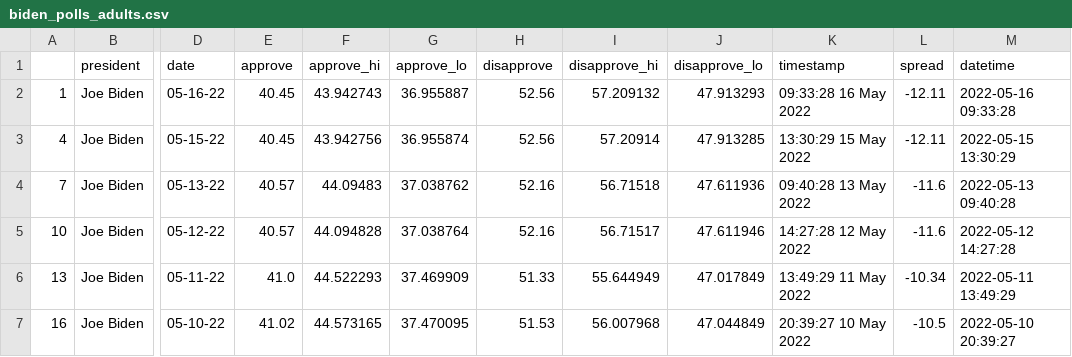
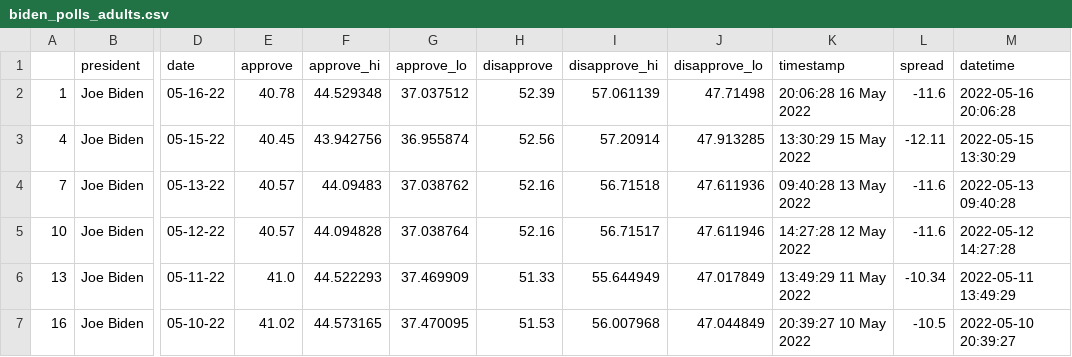
Before and after one commit to hannaakang/live-scraper-demo, a CSV file: data/processed/biden_polls_adults.csv, drawn as a sheet; only a part is shown, gaps mark what is left out; the diff names each change by its address in the sheet, - before the commit and + after, or states it on an @@ line.

```diff
--- a/data/processed/biden_polls_adults.csv
+++ b/data/processed/biden_polls_adults.csv
-E2 (approve): 40.45
+E2 (approve): 40.78
-F2 (approve_hi): 43.942743
+F2 (approve_hi): 44.529348
-G2 (approve_lo): 36.955887
+G2 (approve_lo): 37.037512
-H2 (disapprove): 52.56
+H2 (disapprove): 52.39
-I2 (disapprove_hi): 57.209132
+I2 (disapprove_hi): 57.061139
-J2 (disapprove_lo): 47.913293
+J2 (disapprove_lo): 47.71498
-K2 (timestamp): 09:33:28 16 May 2022
+K2 (timestamp): 20:06:28 16 May 2022
-L2 (spread): -12.11
+L2 (spread): -11.6
-M2 (datetime): 2022-05-16 09:33:28
+M2 (datetime): 2022-05-16 20:06:28
```
